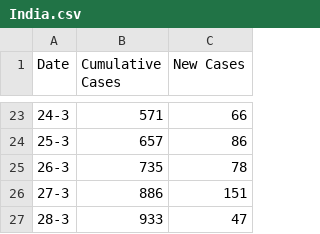
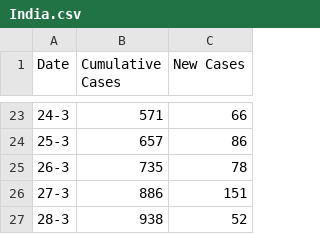
Before and after one commit to TonyGregg/covid19service, a CSV file: src/main/resources/India.csv, drawn as a sheet; only a part is shown, gaps mark what is left out.

Commit message:
Updated the count

```diff
--- a/src/main/resources/India.csv
+++ b/src/main/resources/India.csv
@@ -26,2 +26,2 @@ Date,Cumulative Cases,New Cases
 27-3,886,151
-28-3,933,47
+28-3,938,52
```
